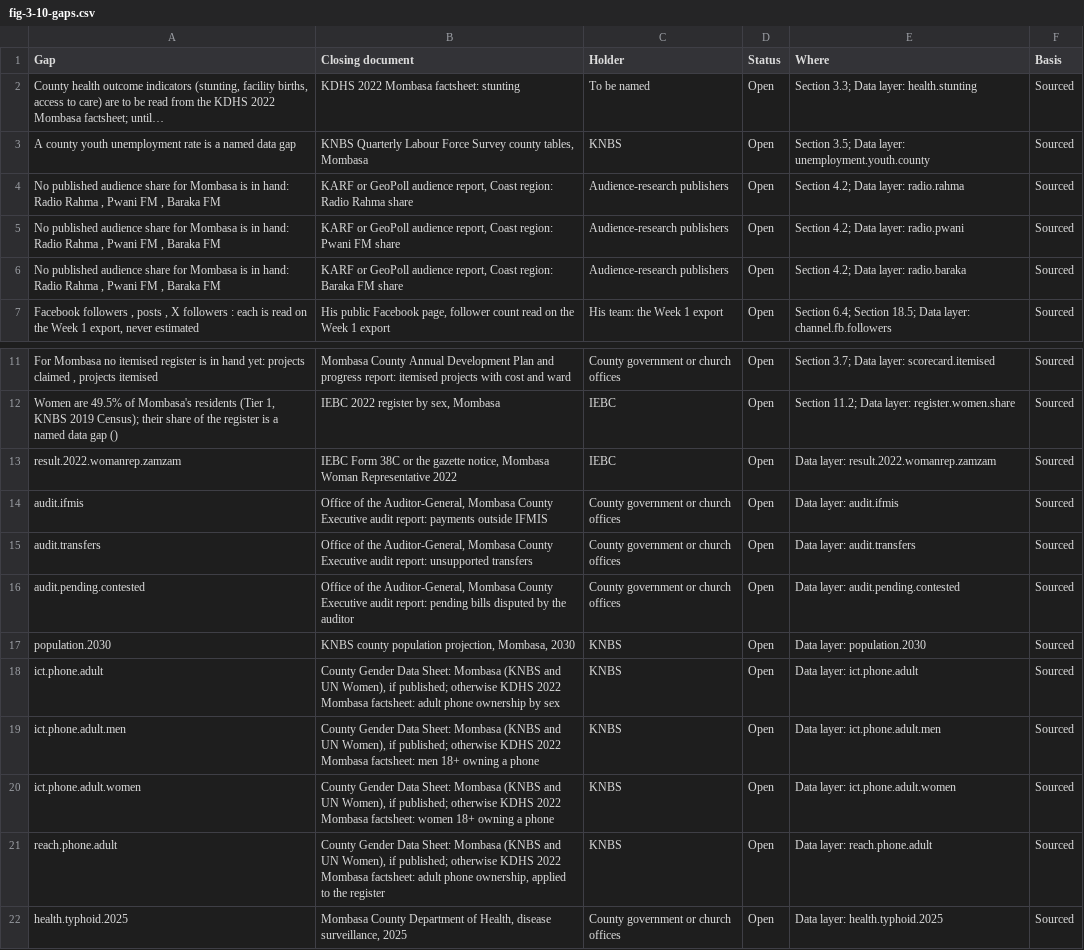
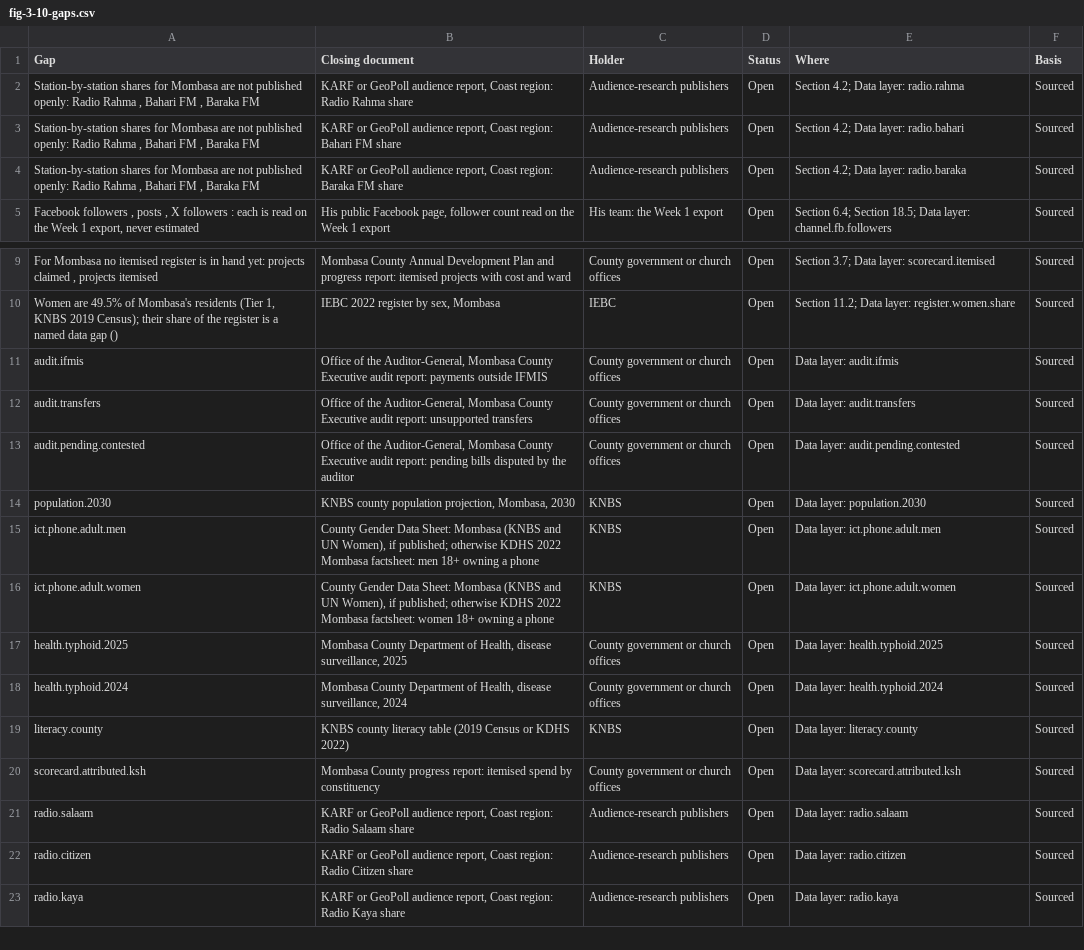
Before and after one commit to Muluvi/Suleiman-Shahbal, a CSV file: public/data/fig-3-10-gaps.csv, drawn as a sheet; only a part is shown, gaps mark what is left out; the shorter side is filled out with more unchanged rows.

```diff
--- a/public/data/fig-3-10-gaps.csv
+++ b/public/data/fig-3-10-gaps.csv
@@ -1,7 +1,5 @@
 Gap,Closing document,Holder,Status,Where,Basis
-"County health outcome indicators (stunting, facility births, access to care) are to be read from the KDHS 2022 Mombasa factsheet; until…",KDHS 2022 Mombasa factsheet: stunting,To be named,Open,Section 3.3; Data layer: health.stunting,Sourced
-A county youth unemployment rate is a named data gap,"KNBS Quarterly Labour Force Survey county tables, Mombasa",KNBS,Open,Section 3.5; Data layer: unemployment.youth.county,Sourced
-"No published audience share for Mombasa is in hand: Radio Rahma , Pwani FM , Baraka FM","KARF or GeoPoll audience report, Coast region: Radio Rahma share",Audience-research publishers,Open,Section 4.2; Data layer: radio.rahma,Sourced
-"No published audience share for Mombasa is in hand: Radio Rahma , Pwani FM , Baraka FM","KARF or GeoPoll audience report, Coast region: Pwani FM share",Audience-research publishers,Open,Section 4.2; Data layer: radio.pwani,Sourced
-"No published audience share for Mombasa is in hand: Radio Rahma , Pwani FM , Baraka FM","KARF or GeoPoll audience report, Coast region: Baraka FM share",Audience-research publishers,Open,Section 4.2; Data layer: radio.baraka,Sourced
+"Station-by-station shares for Mombasa are not published openly: Radio Rahma , Bahari FM , Baraka FM","KARF or GeoPoll audience report, Coast region: Radio Rahma share",Audience-research publishers,Open,Section 4.2; Data layer: radio.rahma,Sourced
+"Station-by-station shares for Mombasa are not published openly: Radio Rahma , Bahari FM , Baraka FM","KARF or GeoPoll audience report, Coast region: Bahari FM share",Audience-research publishers,Open,Section 4.2; Data layer: radio.bahari,Sourced
+"Station-by-station shares for Mombasa are not published openly: Radio Rahma , Bahari FM , Baraka FM","KARF or GeoPoll audience report, Coast region: Baraka FM share",Audience-research publishers,Open,Section 4.2; Data layer: radio.baraka,Sourced
 "Facebook followers , posts , X followers : each is read on the Week 1 export, never estimated","His public Facebook page, follower count read on the Week 1 export",His team: the Week 1 export,Open,Section 6.4; Section 18.5; Data layer: channel.fb.followers,Sourced
@@ -12,3 +10,2 @@ A county youth unemployment rate is a named data gap,"KNBS Quarterly Labour Forc
 "Women are 49.5% of Mombasa's residents (Tier 1, KNBS 2019 Census); their share of the register is a named data gap ()","IEBC 2022 register by sex, Mombasa",IEBC,Open,Section 11.2; Data layer: register.women.share,Sourced
-result.2022.womanrep.zamzam,"IEBC Form 38C or the gazette notice, Mombasa Woman Representative 2022",IEBC,Open,Data layer: result.2022.womanrep.zamzam,Sourced
 audit.ifmis,"Office of the Auditor-General, Mombasa County Executive audit report: payments outside IFMIS",County government or church offices,Open,Data layer: audit.ifmis,Sourced
@@ -17,6 +14,4 @@ audit.pending.contested,"Office of the Auditor-General, Mombasa County Executive
 population.2030,"KNBS county population projection, Mombasa, 2030",KNBS,Open,Data layer: population.2030,Sourced
-ict.phone.adult,"County Gender Data Sheet: Mombasa (KNBS and UN Women), if published; otherwise KDHS 2022 Mombasa factsheet: adult phone ownership by sex",KNBS,Open,Data layer: ict.phone.adult,Sourced
 ict.phone.adult.men,"County Gender Data Sheet: Mombasa (KNBS and UN Women), if published; otherwise KDHS 2022 Mombasa factsheet: men 18+ owning a phone",KNBS,Open,Data layer: ict.phone.adult.men,Sourced
 ict.phone.adult.women,"County Gender Data Sheet: Mombasa (KNBS and UN Women), if published; otherwise KDHS 2022 Mombasa factsheet: women 18+ owning a phone",KNBS,Open,Data layer: ict.phone.adult.women,Sourced
-reach.phone.adult,"County Gender Data Sheet: Mombasa (KNBS and UN Women), if published; otherwise KDHS 2022 Mombasa factsheet: adult phone ownership, applied to the register",KNBS,Open,Data layer: reach.phone.adult,Sourced
 health.typhoid.2025,"Mombasa County Department of Health, disease surveillance, 2025",County government or church offices,Open,Data layer: health.typhoid.2025,Sourced
```
Also changed, not shown: public/data/asset-library.csv, public/data/fig-2-7-media.csv, 32 other files.
